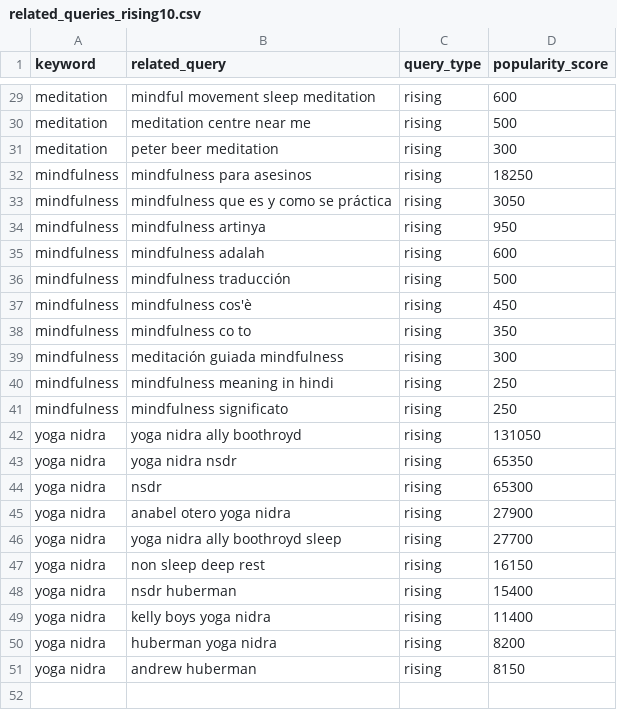
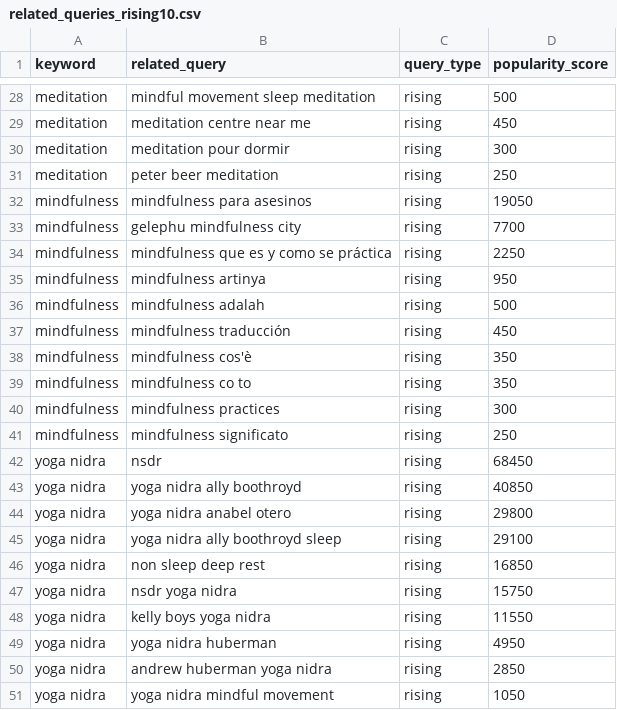
Before and after one commit to saayedalam/Meditation-Trend-Pulse, a CSV file: data/streamlit/related_queries_rising10.csv, drawn as a sheet; only a part is shown, gaps mark what is left out; removed rows and columns are numbered as before the commit, all else as after; the diff covers the shown part only; the diff names each change by its address in the sheet, - before the commit and + after, or states it on an @@ line.

```diff
--- a/data/streamlit/related_queries_rising10.csv
+++ b/data/streamlit/related_queries_rising10.csv
-D28 (popularity_score): 600
+D28 (popularity_score): 500
-D29 (popularity_score): 500
+D29 (popularity_score): 450
+row 30: meditation | meditation pour dormir | rising | 300
-D31 (popularity_score): 300
+D31 (popularity_score): 250
-D32 (popularity_score): 18250
+D32 (popularity_score): 19050
+row 33: mindfulness | gelephu mindfulness city | rising | 7700
-D34 (popularity_score): 3050
+D34 (popularity_score): 2250
-D36 (popularity_score): 600
+D36 (popularity_score): 500
-D37 (popularity_score): 500
+D37 (popularity_score): 450
-D38 (popularity_score): 450
+D38 (popularity_score): 350
-B40 (related_query): meditación guiada mindfulness
+B40 (related_query): mindfulness practices
-row 40: mindfulness | mindfulness meaning in hindi | rising | 250
-row 42: yoga nidra | yoga nidra ally boothroyd | rising | 131050
-row 43: yoga nidra | yoga nidra nsdr | rising | 65350
-D42 (popularity_score): 65300
+D42 (popularity_score): 68450
+row 43: yoga nidra | yoga nidra ally boothroyd | rising | 40850
-B44 (related_query): anabel otero yoga nidra
+B44 (related_query): yoga nidra anabel otero
-D44 (popularity_score): 27900
+D44 (popularity_score): 29800
-D45 (popularity_score): 27700
+D45 (popularity_score): 29100
-D46 (popularity_score): 16150
+D46 (popularity_score): 16850
-B47 (related_query): nsdr huberman
+B47 (related_query): nsdr yoga nidra
-D47 (popularity_score): 15400
+D47 (popularity_score): 15750
-D48 (popularity_score): 11400
+D48 (popularity_score): 11550
-B49 (related_query): huberman yoga nidra
+B49 (related_query): yoga nidra huberman
-D49 (popularity_score): 8200
+D49 (popularity_score): 4950
-B50 (related_query): andrew huberman
+B50 (related_query): andrew huberman yoga nidra
-D50 (popularity_score): 8150
+D50 (popularity_score): 2850
+row 51: yoga nidra | yoga nidra mindful movement | rising | 1050
```
Also changed, not shown: 7 added rows, 8 removed rows and 18 edited cells elsewhere in this file, data/streamlit/country_interest_summary.csv, data/streamlit/country_total_interest_by_keyword.csv, 5 other files.
